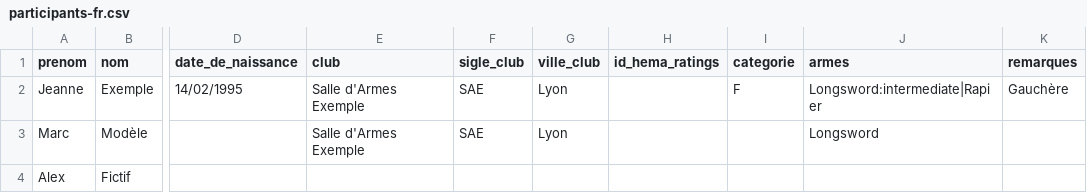
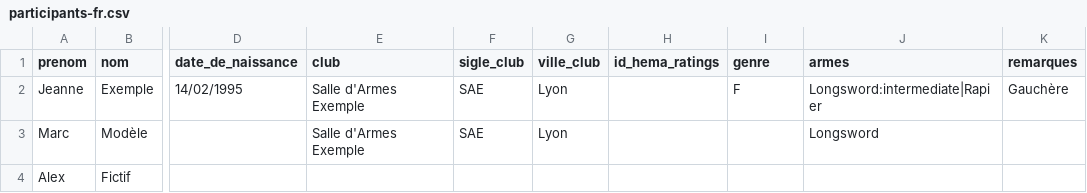
Before and after one commit to GrosTony6970/MyClash, a CSV file: apps/web-admin/public/csv-samples/participants-fr.csv, drawn as a sheet; only a part is shown, gaps mark what is left out; the diff names each change by its address in the sheet, - before the commit and + after, or states it on an @@ line.

```diff
--- a/apps/web-admin/public/csv-samples/participants-fr.csv
+++ b/apps/web-admin/public/csv-samples/participants-fr.csv
-I1: categorie
+I1: genre
```
Also changed, not shown: 17 other files.
